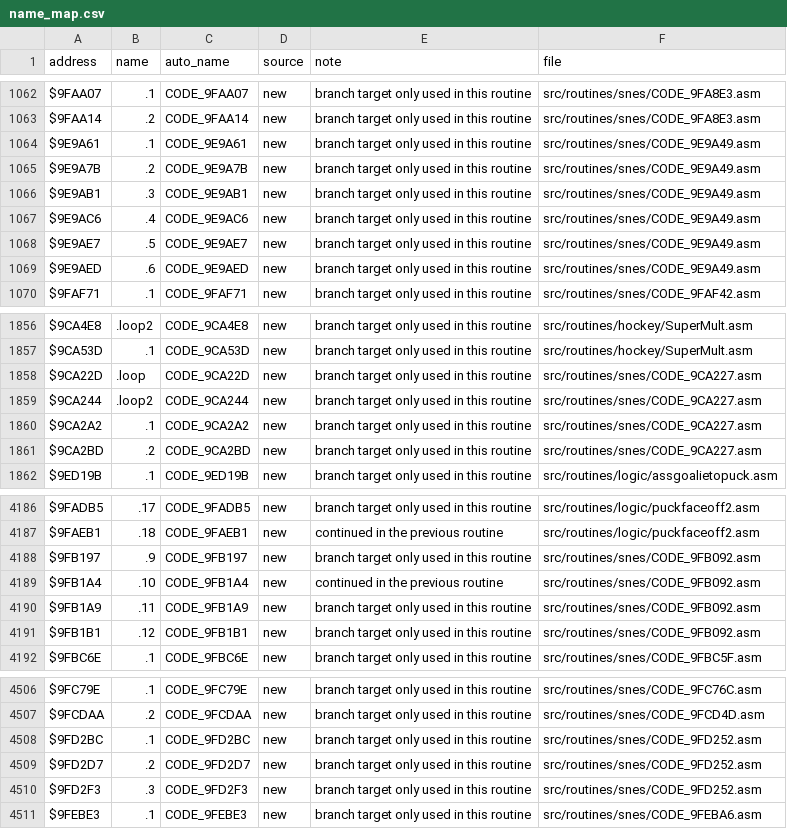
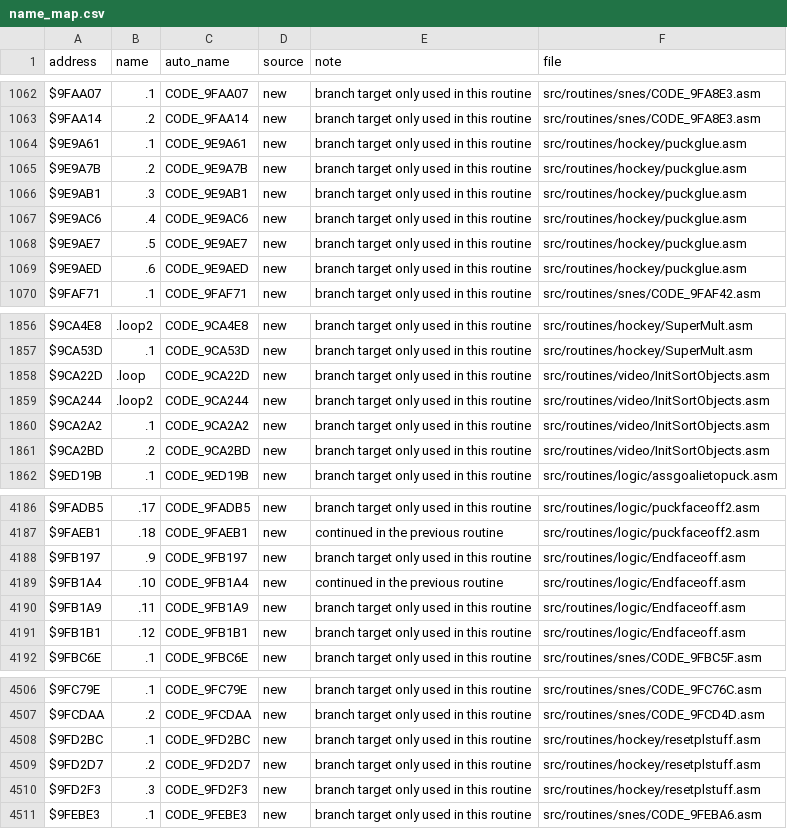
Before and after one commit to Mhopkinsinc/NHL94SNES, a CSV file: docs/name_map.csv, drawn as a sheet; only a part is shown, gaps mark what is left out; the diff covers the shown part only.

```diff
--- a/docs/name_map.csv
+++ b/docs/name_map.csv
@@ -1063,8 +1063,8 @@ $9FAA07,.1,CODE_9FAA07,new,branch target only used in this routine,src/routines/
 $9FAA14,.2,CODE_9FAA14,new,branch target only used in this routine,src/routines/snes/CODE_9FA8E3.asm
-$9E9A61,.1,CODE_9E9A61,new,branch target only used in this routine,src/routines/snes/CODE_9E9A49.asm
-$9E9A7B,.2,CODE_9E9A7B,new,branch target only used in this routine,src/routines/snes/CODE_9E9A49.asm
-$9E9AB1,.3,CODE_9E9AB1,new,branch target only used in this routine,src/routines/snes/CODE_9E9A49.asm
-$9E9AC6,.4,CODE_9E9AC6,new,branch target only used in this routine,src/routines/snes/CODE_9E9A49.asm
-$9E9AE7,.5,CODE_9E9AE7,new,branch target only used in this routine,src/routines/snes/CODE_9E9A49.asm
-$9E9AED,.6,CODE_9E9AED,new,branch target only used in this routine,src/routines/snes/CODE_9E9A49.asm
+$9E9A61,.1,CODE_9E9A61,new,branch target only used in this routine,src/routines/hockey/puckglue.asm
+$9E9A7B,.2,CODE_9E9A7B,new,branch target only used in this routine,src/routines/hockey/puckglue.asm
+$9E9AB1,.3,CODE_9E9AB1,new,branch target only used in this routine,src/routines/hockey/puckglue.asm
+$9E9AC6,.4,CODE_9E9AC6,new,branch target only used in this routine,src/routines/hockey/puckglue.asm
+$9E9AE7,.5,CODE_9E9AE7,new,branch target only used in this routine,src/routines/hockey/puckglue.asm
+$9E9AED,.6,CODE_9E9AED,new,branch target only used in this routine,src/routines/hockey/puckglue.asm
 $9FAF71,.1,CODE_9FAF71,new,branch target only used in this routine,src/routines/snes/CODE_9FAF42.asm
@@ -1857,6 +1857,6 @@ $9CA4E8,.loop2,CODE_9CA4E8,new,branch target only used in this routine,src/routi
 $9CA53D,.1,CODE_9CA53D,new,branch target only used in this routine,src/routines/hockey/SuperMult.asm
-$9CA22D,.loop,CODE_9CA22D,new,branch target only used in this routine,src/routines/snes/CODE_9CA227.asm
-$9CA244,.loop2,CODE_9CA244,new,branch target only used in this routine,src/routines/snes/CODE_9CA227.asm
-$9CA2A2,.1,CODE_9CA2A2,new,branch target only used in this routine,src/routines/snes/CODE_9CA227.asm
-$9CA2BD,.2,CODE_9CA2BD,new,branch target only used in this routine,src/routines/snes/CODE_9CA227.asm
+$9CA22D,.loop,CODE_9CA22D,new,branch target only used in this routine,src/routines/video/InitSortObjects.asm
+$9CA244,.loop2,CODE_9CA244,new,branch target only used in this routine,src/routines/video/InitSortObjects.asm
+$9CA2A2,.1,CODE_9CA2A2,new,branch target only used in this routine,src/routines/video/InitSortObjects.asm
+$9CA2BD,.2,CODE_9CA2BD,new,branch target only used in this routine,src/routines/video/InitSortObjects.asm
 $9ED19B,.1,CODE_9ED19B,new,branch target only used in this routine,src/routines/logic/assgoalietopuck.asm
@@ -4187,6 +4187,6 @@ $9FADB5,.17,CODE_9FADB5,new,branch target only used in this routine,src/routines
 $9FAEB1,.18,CODE_9FAEB1,new,continued in the previous routine,src/routines/logic/puckfaceoff2.asm
-$9FB197,.9,CODE_9FB197,new,branch target only used in this routine,src/routines/snes/CODE_9FB092.asm
-$9FB1A4,.10,CODE_9FB1A4,new,continued in the previous routine,src/routines/snes/CODE_9FB092.asm
-$9FB1A9,.11,CODE_9FB1A9,new,branch target only used in this routine,src/routines/snes/CODE_9FB092.asm
-$9FB1B1,.12,CODE_9FB1B1,new,branch target only used in this routine,src/routines/snes/CODE_9FB092.asm
+$9FB197,.9,CODE_9FB197,new,branch target only used in this routine,src/routines/logic/Endfaceoff.asm
+$9FB1A4,.10,CODE_9FB1A4,new,continued in the previous routine,src/routines/logic/Endfaceoff.asm
+$9FB1A9,.11,CODE_9FB1A9,new,branch target only used in this routine,src/routines/logic/Endfaceoff.asm
+$9FB1B1,.12,CODE_9FB1B1,new,branch target only used in this routine,src/routines/logic/Endfaceoff.asm
 $9FBC6E,.1,CODE_9FBC6E,new,branch target only used in this routine,src/routines/snes/CODE_9FBC5F.asm
@@ -4507,5 +4507,5 @@ $9FC79E,.1,CODE_9FC79E,new,branch target only used in this routine,src/routines/
 $9FCDAA,.2,CODE_9FCDAA,new,branch target only used in this routine,src/routines/snes/CODE_9FCD4D.asm
-$9FD2BC,.1,CODE_9FD2BC,new,branch target only used in this routine,src/routines/snes/CODE_9FD252.asm
-$9FD2D7,.2,CODE_9FD2D7,new,branch target only used in this routine,src/routines/snes/CODE_9FD252.asm
-$9FD2F3,.3,CODE_9FD2F3,new,branch target only used in this routine,src/routines/snes/CODE_9FD252.asm
+$9FD2BC,.1,CODE_9FD2BC,new,branch target only used in this routine,src/routines/hockey/resetplstuff.asm
+$9FD2D7,.2,CODE_9FD2D7,new,branch target only used in this routine,src/routines/hockey/resetplstuff.asm
+$9FD2F3,.3,CODE_9FD2F3,new,branch target only used in this routine,src/routines/hockey/resetplstuff.asm
 $9FEBE3,.1,CODE_9FEBE3,new,branch target only used in this routine,src/routines/snes/CODE_9FEBA6.asm
```
Also changed, not shown: 9 added rows and 22 edited cells elsewhere in this file, 24 other files.
